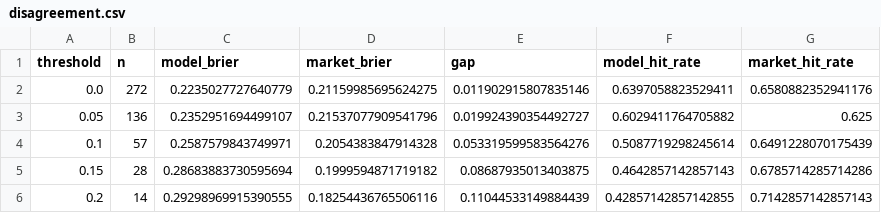
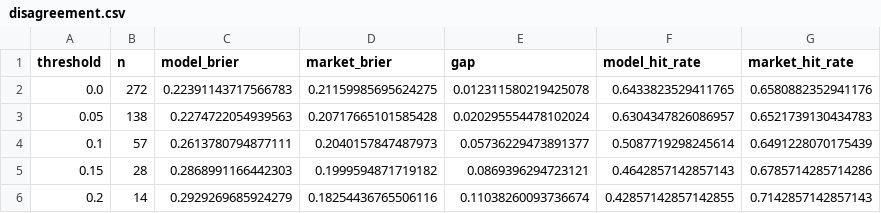
Before and after one commit to anaborne/nfl-pricing-model, a CSV file: output/disagreement.csv, drawn as a sheet.

Commit message:
No home field at a neutral site, and the loss is a discrimination gap
games.csv marks seven of the 2025 regular-season games location Neutral and the model
gave the nominal home team 48 Elo points in all of them. Model Brier moves 0.2235 to
0.2239 and every derived table moves with it.

The README called the gap overconfidence. Fitting the recalibration in sample, which is
the most generous version of that fix, closes 8 percent of it and leaves 93 percent
standing. The market separates winners from losers better, AUC 0.720 against 0.687. The
calibration bins are fixed width, not deciles, and the moneyline is complete from 2010,
not 1999.

```diff
--- a/output/disagreement.csv
+++ b/output/disagreement.csv
@@ -1,6 +1,6 @@
 threshold,n,model_brier,market_brier,gap,model_hit_rate,market_hit_rate
-0.0,272,0.2235027727640779,0.21159985695624275,0.011902915807835146,0.6397058823529411,0.6580882352941176
-0.05,136,0.2352951694499107,0.21537077909541796,0.019924390354492727,0.6029411764705882,0.625
-0.1,57,0.2587579843749971,0.2054383847914328,0.053319599583564276,0.5087719298245614,0.6491228070175439
-0.15,28,0.28683883730595694,0.1999594871719182,0.08687935013403875,0.4642857142857143,0.6785714285714286
-0.2,14,0.29298969915390555,0.18254436765506116,0.11044533149884439,0.42857142857142855,0.7142857142857143
+0.0,272,0.22391143717566783,0.21159985695624275,0.012311580219425078,0.6433823529411765,0.6580882352941176
+0.05,138,0.2274722054939563,0.20717665101585428,0.020295554478102024,0.6304347826086957,0.6521739130434783
+0.1,57,0.2613780794877111,0.2040157847487973,0.05736229473891377,0.5087719298245614,0.6491228070175439
+0.15,28,0.2868991166442303,0.1999594871719182,0.0869396294723121,0.4642857142857143,0.6785714285714286
+0.2,14,0.2929269685924279,0.18254436765506116,0.11038260093736674,0.42857142857142855,0.7142857142857143
```
Also changed, not shown: output/biggest_misses.csv, output/by_week_bucket.csv, 11 other files.
